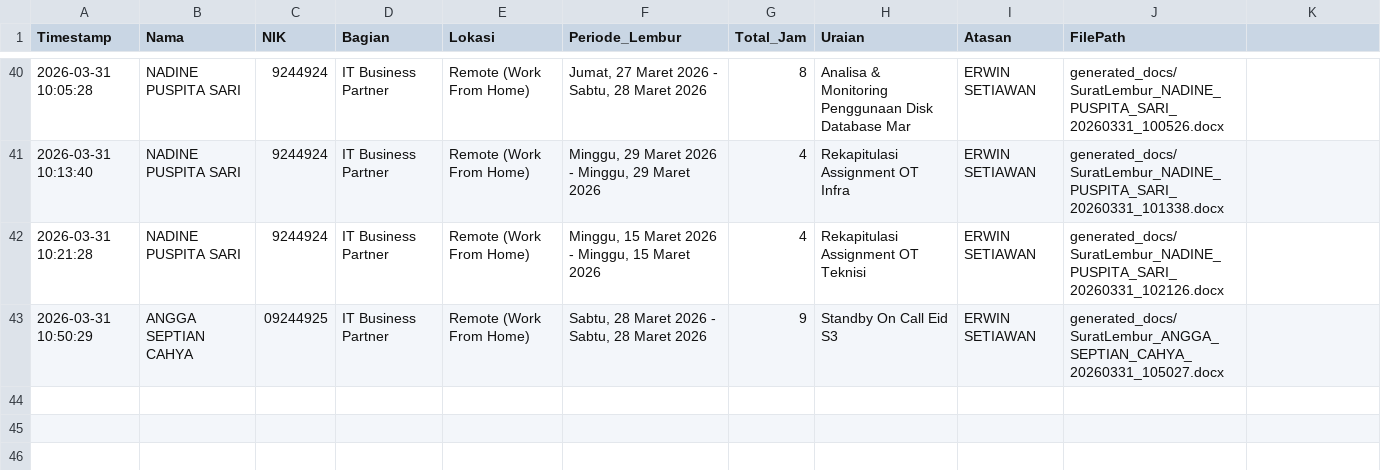
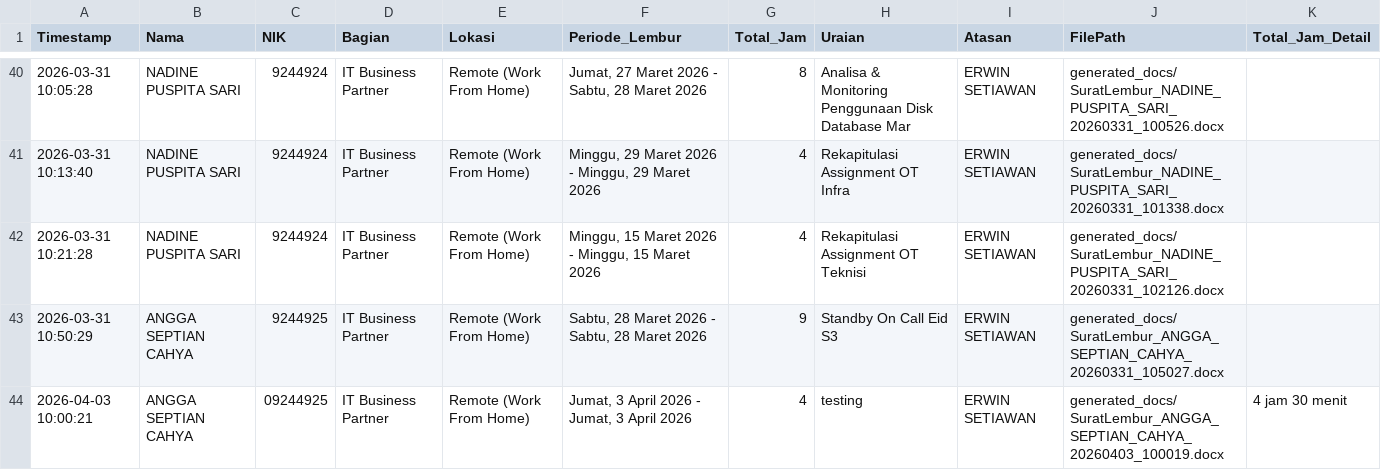
Before and after one commit to anggadevnet/formlemburlmd, a CSV file: database_lembur.csv, drawn as a sheet; only a part is shown, gaps mark what is left out; the diff names each change by its address in the sheet, - before the commit and + after, or states it on an @@ line.

Commit message:
Update DB: ANGGA SEPTIAN CAHYA

```diff
--- a/database_lembur.csv
+++ b/database_lembur.csv
-K1: (empty)
+K1: Total_Jam_Detail
-C43 (NIK): 09244925
+C43 (NIK): 9244925
+row 44: 2026-04-03 10:00:21 | ANGGA SEPTIAN CAHYA | 09244925 | IT Business Partner | Remote (Work From Home) | Jumat, 3 April 2026 - Jumat, 3 April 2026 | 4 | testing | ERWIN SETIAWAN | generated_docs/SuratLembur_ANGGA_SEPTIAN_CAHYA_20260403_100019.docx | 4 jam 30 menit
```
